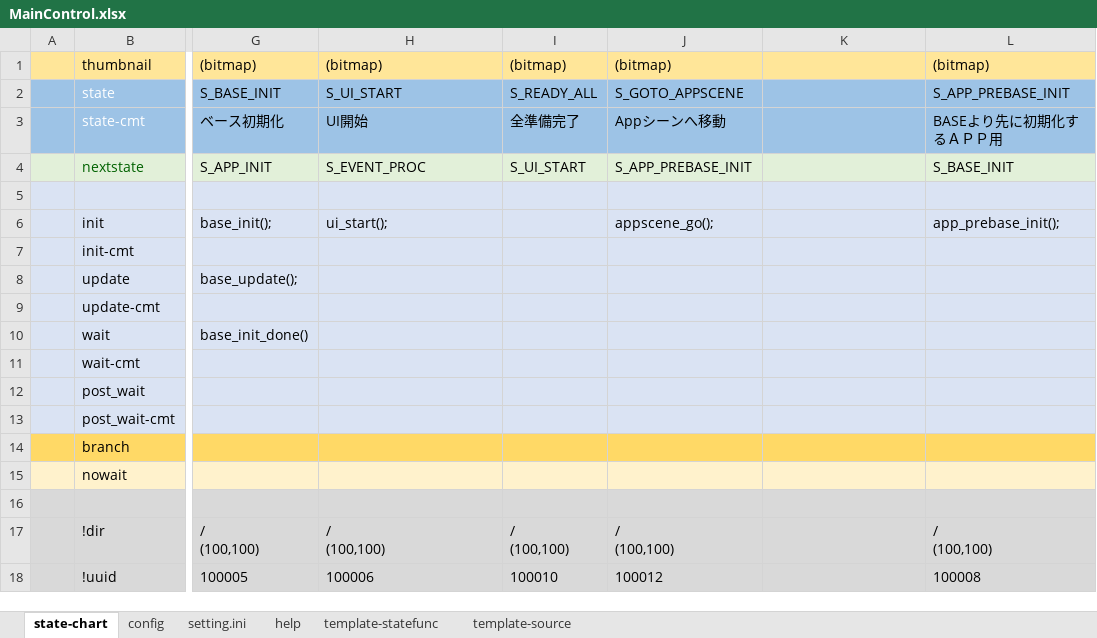
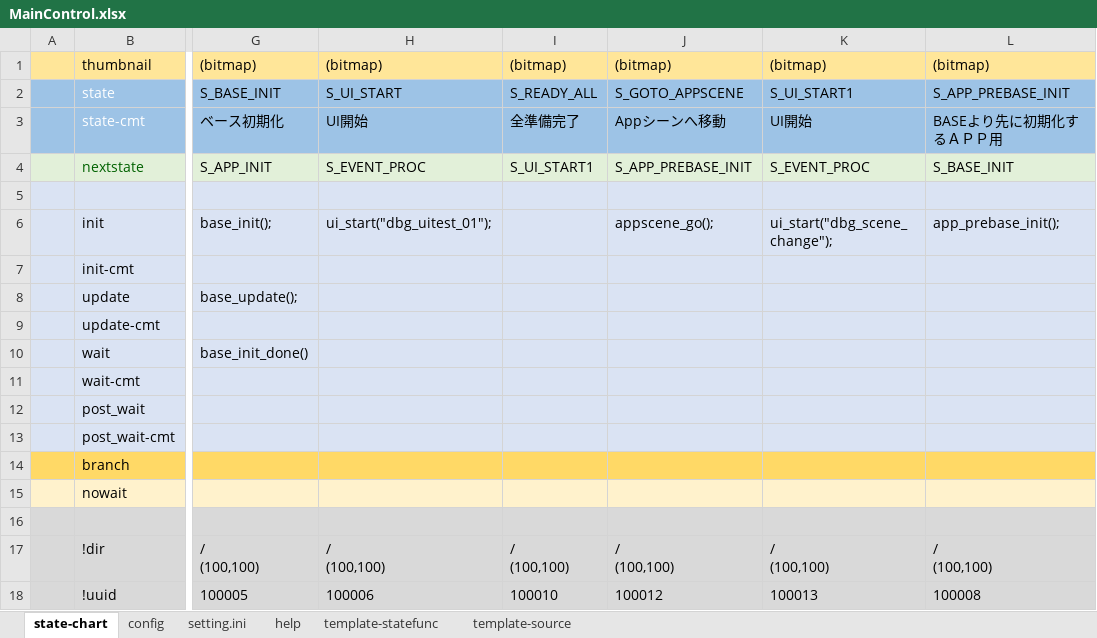
Before and after one commit to NNNIC/unity-common, an Excel workbook: _Flow/0100_MainControl/doc/MainControl.xlsx, sheet state-chart, drawn as a sheet; only a part is shown, gaps mark what is left out; values as stored, in another font and other column widths than the file's, no borders; ↵ is a line break in a cell; the diff names each change by its address in the sheet, - before the commit and + after, or states it on an @@ line.

```diff
--- a/_Flow/0100_MainControl/doc/MainControl.xlsx (sheet state-chart)
+++ b/_Flow/0100_MainControl/doc/MainControl.xlsx (sheet state-chart)
-K1: (empty)
+K1: (bitmap)
-K2: (empty)
+K2: S_UI_START1
-K3: (empty)
+K3: UI開始
-I4: S_UI_START
+I4: S_UI_START1
-K4: (empty)
+K4: S_EVENT_PROC
-H6: ui_start();
+H6: ui_start("dbg_uitest_01");
-K6: (empty)
+K6: ui_start("dbg_scene_change");
-K17: (empty)
+K17: / ↵ (100,100)
-K18: (empty)
+K18: 100013
```
Also changed, not shown: sheet config, 13 other files.
